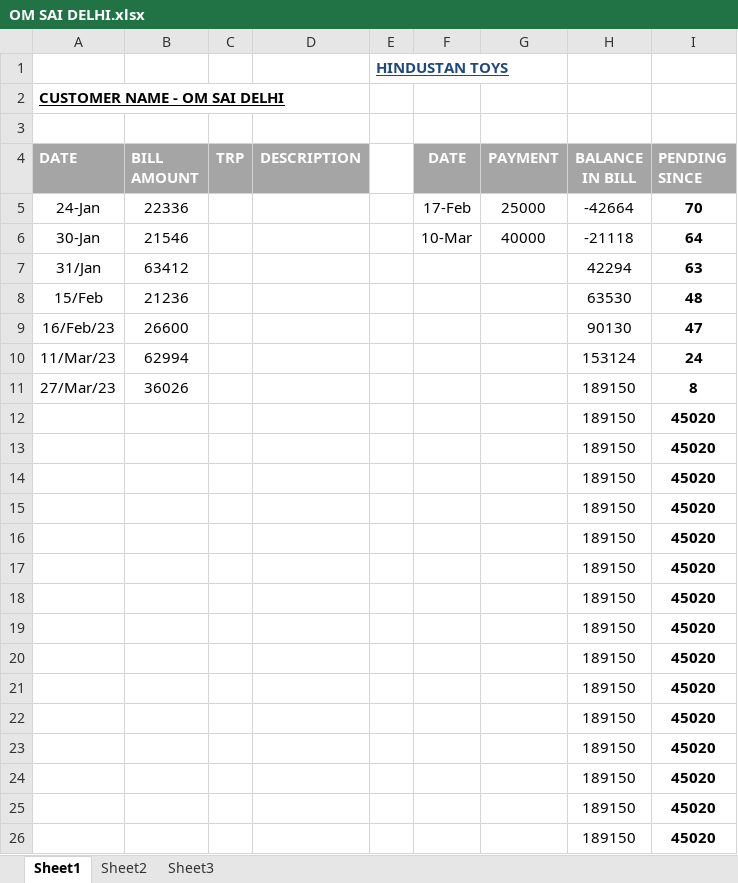
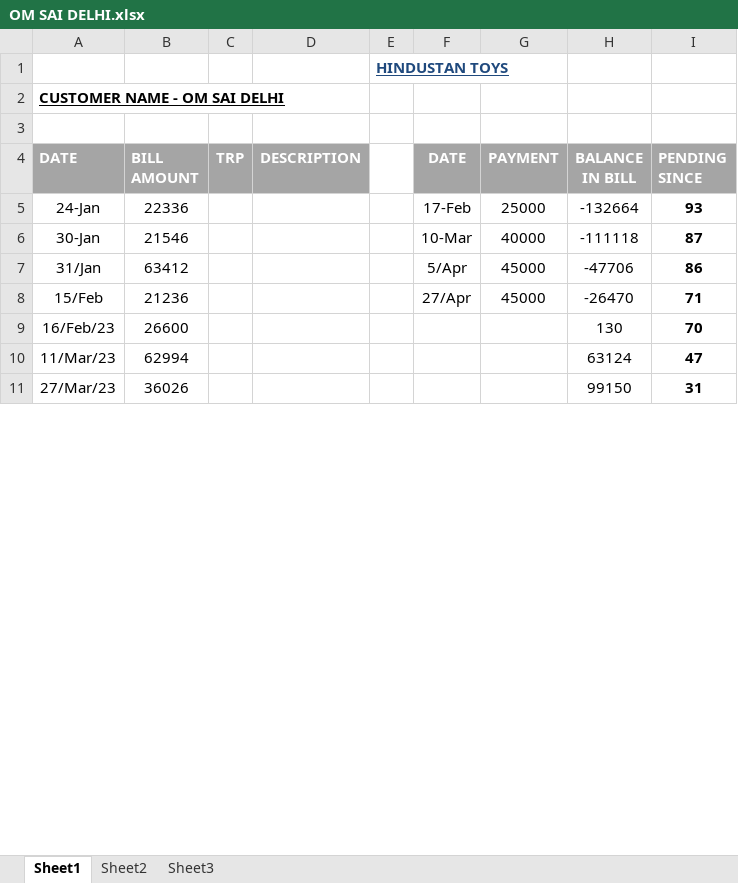
Before and after one commit to hunksammy/2084377289testbysam, an Excel workbook: IMPORTANT/OM SAI DELHI.xlsx, sheet Sheet1, drawn as a sheet; only a part is shown; values as stored, in another font and other column widths than the file's, no borders; conditional formats not drawn; removed rows and columns are numbered as before the commit, all else as after; the diff covers the shown part only; the diff names each change by its address in the sheet, - before the commit and + after, or states it on an @@ line.

```diff
--- a/IMPORTANT/OM SAI DELHI.xlsx (sheet Sheet1)
+++ b/IMPORTANT/OM SAI DELHI.xlsx (sheet Sheet1)
-H5 (BALANCE IN BILL): -42664
+H5 (BALANCE IN BILL): -132664
-I5 (PENDING SINCE): 70
+I5 (PENDING SINCE): 93
-H6 (BALANCE IN BILL): -21118
+H6 (BALANCE IN BILL): -111118
-I6 (PENDING SINCE): 64
+I6 (PENDING SINCE): 87
-F7 (DATE): (empty)
+F7 (DATE): 5/Apr
-G7:G8 (PAYMENT): (empty)
+G7:G8 (PAYMENT): 45000
-H7 (BALANCE IN BILL): 42294
+H7 (BALANCE IN BILL): -47706
-I7 (PENDING SINCE): 63
+I7 (PENDING SINCE): 86
-F8 (DATE): (empty)
+F8 (DATE): 27/Apr
-H8 (BALANCE IN BILL): 63530
+H8 (BALANCE IN BILL): -26470
-I8 (PENDING SINCE): 48
+I8 (PENDING SINCE): 71
-H9 (BALANCE IN BILL): 90130
+H9 (BALANCE IN BILL): 130
-I9 (PENDING SINCE): 47
+I9 (PENDING SINCE): 70
-H10 (BALANCE IN BILL): 153124
+H10 (BALANCE IN BILL): 63124
-I10 (PENDING SINCE): 24
+I10 (PENDING SINCE): 47
-H11 (BALANCE IN BILL): 189150
+H11 (BALANCE IN BILL): 99150
-I11 (PENDING SINCE): 8
+I11 (PENDING SINCE): 31
-row 12:  |  |  |  |  |  |  | 189150 | 45020
-row 13:  |  |  |  |  |  |  | 189150 | 45020
-row 14:  |  |  |  |  |  |  | 189150 | 45020
-row 15:  |  |  |  |  |  |  | 189150 | 45020
-row 16:  |  |  |  |  |  |  | 189150 | 45020
-row 17:  |  |  |  |  |  |  | 189150 | 45020
-row 18:  |  |  |  |  |  |  | 189150 | 45020
-row 19:  |  |  |  |  |  |  | 189150 | 45020
-row 20:  |  |  |  |  |  |  | 189150 | 45020
-row 21:  |  |  |  |  |  |  | 189150 | 45020
-row 22:  |  |  |  |  |  |  | 189150 | 45020
-row 23:  |  |  |  |  |  |  | 189150 | 45020
-row 24:  |  |  |  |  |  |  | 189150 | 45020
-row 25:  |  |  |  |  |  |  | 189150 | 45020
-row 26:  |  |  |  |  |  |  | 189150 | 45020
```
Also changed, not shown: 23 added rows, 8 removed rows and 2 edited cells elsewhere in this sheet, IMPORTANT/NOOR.xlsx, IMPORTANT/TOY GALLERY.xlsx, 54 other files.
